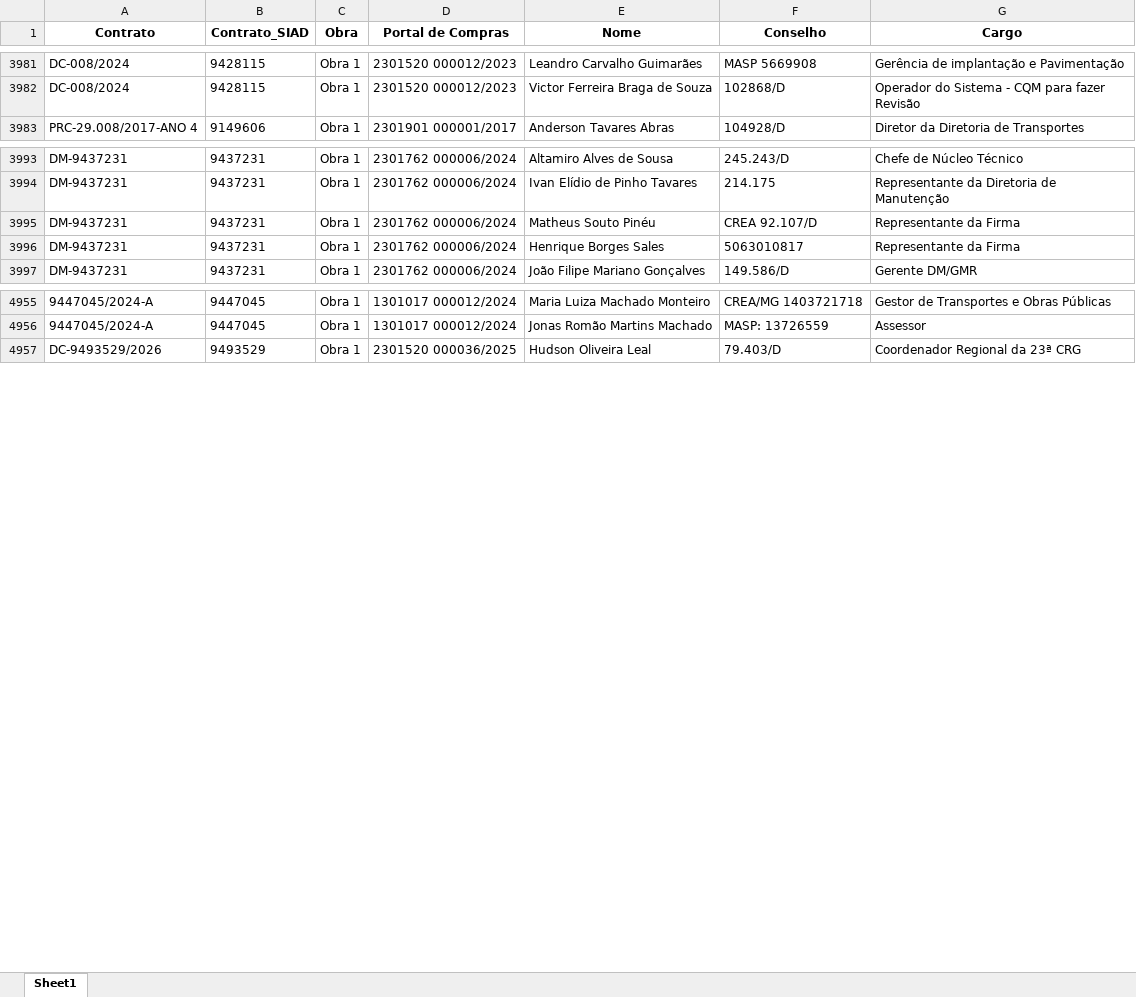
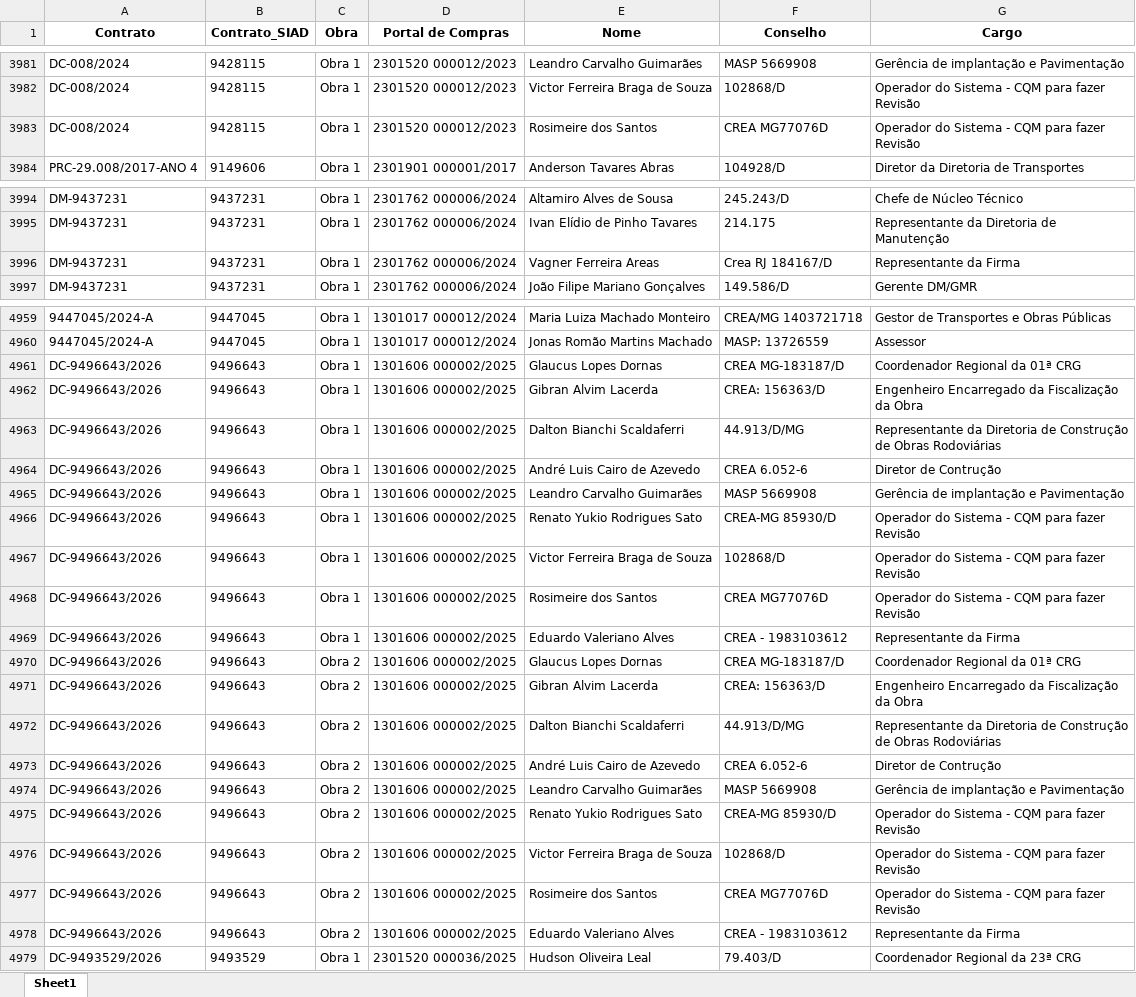
Before and after one commit to transparencia-mg/portal_obras, an Excel workbook: upload/fiscais.xlsx, sheet Sheet1, drawn as a sheet; only a part is shown, gaps mark what is left out; values as stored, in another font and other column widths than the file's, no borders; removed rows and columns are numbered as before the commit, all else as after; the diff covers the shown part only; the diff names each change by its address in the sheet, - before the commit and + after, or states it on an @@ line.

Commit message:
Atualização automática portal obras

```diff
--- a/upload/fiscais.xlsx (sheet Sheet1)
+++ b/upload/fiscais.xlsx (sheet Sheet1)
+row 3983: DC-008/2024 | 9428115 | Obra 1 | 2301520 000012/2023 | Rosimeire dos Santos | CREA MG77076D | Operador do Sistema - CQM para fazer Revisão
-row 3995: DM-9437231 | 9437231 | Obra 1 | 2301762 000006/2024 | Matheus Souto Pinéu | CREA 92.107/D | Representante da Firma
-E3996 (Nome): Henrique Borges Sales
+E3996 (Nome): Vagner Ferreira Areas
-F3996 (Conselho): 5063010817
+F3996 (Conselho): Crea RJ 184167/D
+row 4961: DC-9496643/2026 | 9496643 | Obra 1 | 1301606 000002/2025 | Glaucus Lopes Dornas | CREA MG-183187/D | Coordenador Regional da 01ª CRG
+row 4962: DC-9496643/2026 | 9496643 | Obra 1 | 1301606 000002/2025 | Gibran Alvim Lacerda | CREA: 156363/D | Engenheiro Encarregado da Fiscalização da Obra
+row 4963: DC-9496643/2026 | 9496643 | Obra 1 | 1301606 000002/2025 | Dalton Bianchi Scaldaferri | 44.913/D/MG | Representante da Diretoria de Construção de Obras Rodoviárias
+row 4964: DC-9496643/2026 | 9496643 | Obra 1 | 1301606 000002/2025 | André Luis Cairo de Azevedo | CREA 6.052-6 | Diretor de Contrução
+row 4965: DC-9496643/2026 | 9496643 | Obra 1 | 1301606 000002/2025 | Leandro Carvalho Guimarães | MASP 5669908 | Gerência de implantação e Pavimentação
+row 4966: DC-9496643/2026 | 9496643 | Obra 1 | 1301606 000002/2025 | Renato Yukio Rodrigues Sato | CREA-MG 85930/D | Operador do Sistema - CQM para fazer Revisão
+row 4967: DC-9496643/2026 | 9496643 | Obra 1 | 1301606 000002/2025 | Victor Ferreira Braga de Souza | 102868/D | Operador do Sistema - CQM para fazer Revisão
+row 4968: DC-9496643/2026 | 9496643 | Obra 1 | 1301606 000002/2025 | Rosimeire dos Santos | CREA MG77076D | Operador do Sistema - CQM para fazer Revisão
+row 4969: DC-9496643/2026 | 9496643 | Obra 1 | 1301606 000002/2025 | Eduardo Valeriano Alves | CREA - 1983103612 | Representante da Firma
+row 4970: DC-9496643/2026 | 9496643 | Obra 2 | 1301606 000002/2025 | Glaucus Lopes Dornas | CREA MG-183187/D | Coordenador Regional da 01ª CRG
+row 4971: DC-9496643/2026 | 9496643 | Obra 2 | 1301606 000002/2025 | Gibran Alvim Lacerda | CREA: 156363/D | Engenheiro Encarregado da Fiscalização da Obra
+row 4972: DC-9496643/2026 | 9496643 | Obra 2 | 1301606 000002/2025 | Dalton Bianchi Scaldaferri | 44.913/D/MG | Representante da Diretoria de Construção de Obras Rodoviárias
+row 4973: DC-9496643/2026 | 9496643 | Obra 2 | 1301606 000002/2025 | André Luis Cairo de Azevedo | CREA 6.052-6 | Diretor de Contrução
+row 4974: DC-9496643/2026 | 9496643 | Obra 2 | 1301606 000002/2025 | Leandro Carvalho Guimarães | MASP 5669908 | Gerência de implantação e Pavimentação
+row 4975: DC-9496643/2026 | 9496643 | Obra 2 | 1301606 000002/2025 | Renato Yukio Rodrigues Sato | CREA-MG 85930/D | Operador do Sistema - CQM para fazer Revisão
+row 4976: DC-9496643/2026 | 9496643 | Obra 2 | 1301606 000002/2025 | Victor Ferreira Braga de Souza | 102868/D | Operador do Sistema - CQM para fazer Revisão
+row 4977: DC-9496643/2026 | 9496643 | Obra 2 | 1301606 000002/2025 | Rosimeire dos Santos | CREA MG77076D | Operador do Sistema - CQM para fazer Revisão
+row 4978: DC-9496643/2026 | 9496643 | Obra 2 | 1301606 000002/2025 | Eduardo Valeriano Alves | CREA - 1983103612 | Representante da Firma
```
Also changed, not shown: 4 added rows and 1 moved row elsewhere in this sheet, upload/contratos.xlsx, upload/municipios.xlsx, 4 other files.
